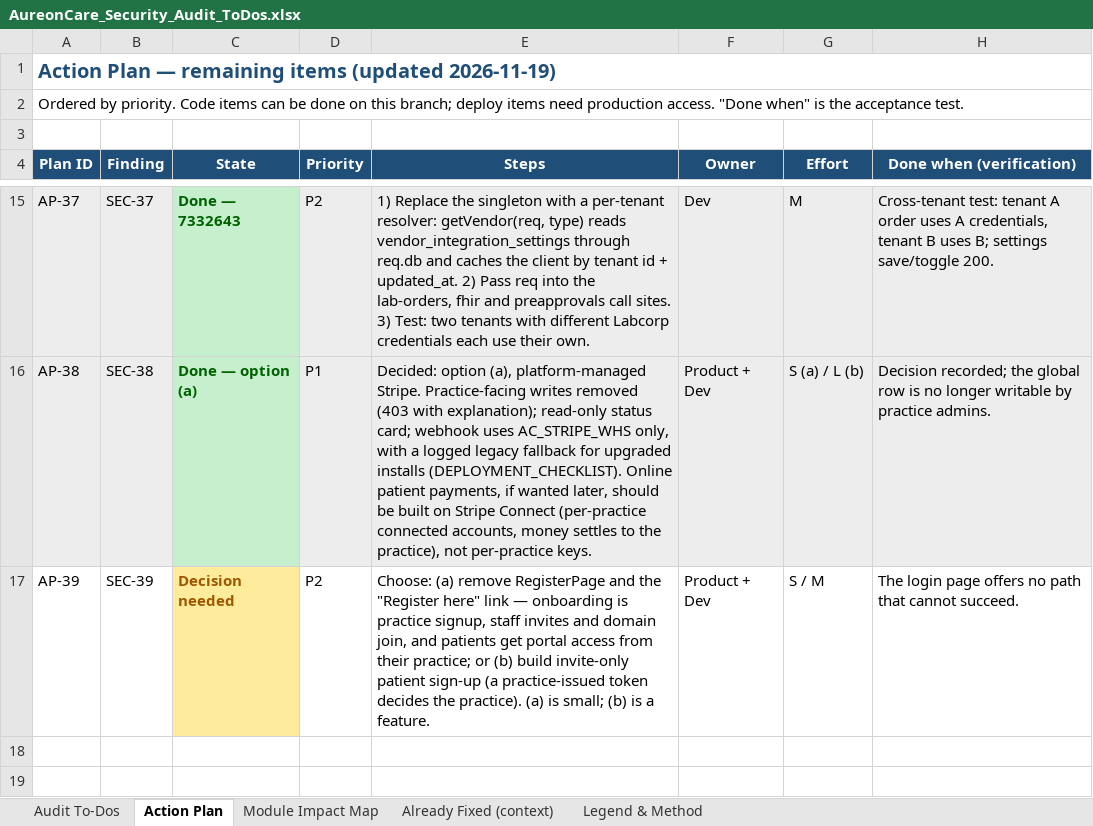
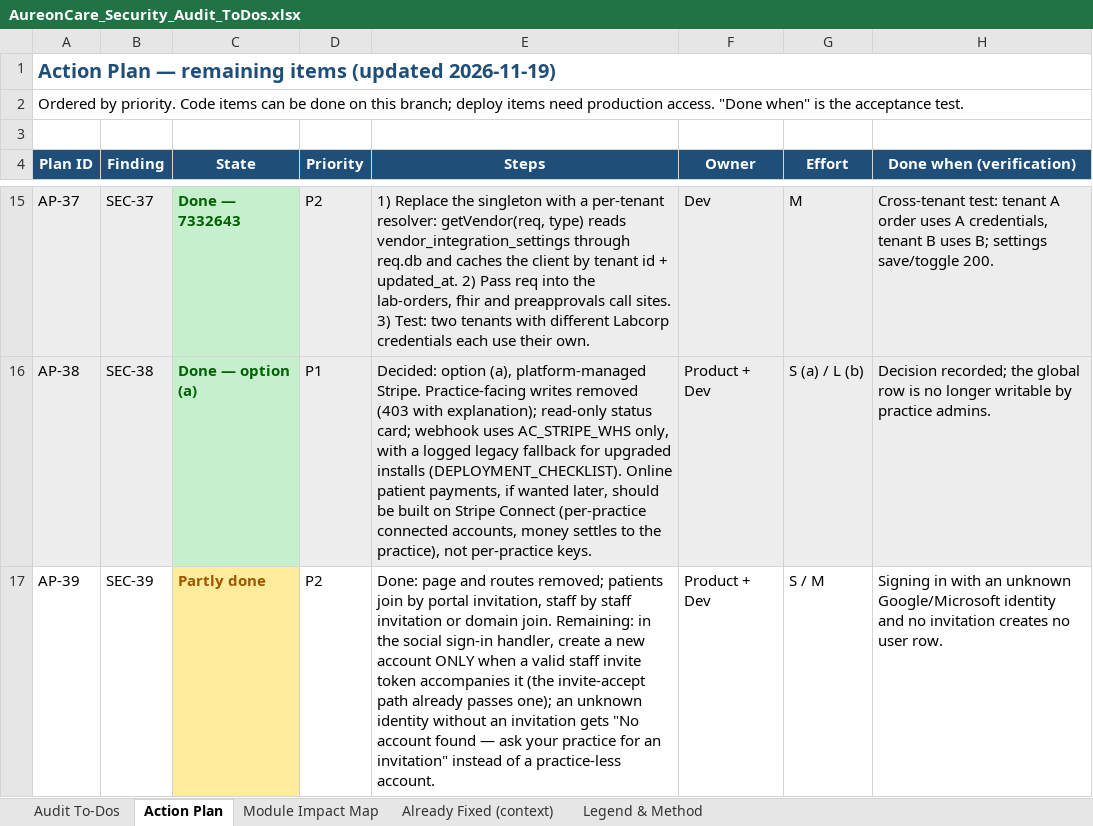
Before and after one commit to rajbizchannels/AureonCare, an Excel workbook: AureonCare_Security_Audit_ToDos.xlsx, sheet Action Plan, drawn as a sheet; only a part is shown, gaps mark what is left out; values as stored, in another font and other column widths than the file's, no borders; the diff names each change by its address in the sheet, - before the commit and + after, or states it on an @@ line.

```diff
--- a/AureonCare_Security_Audit_ToDos.xlsx (sheet Action Plan)
+++ b/AureonCare_Security_Audit_ToDos.xlsx (sheet Action Plan)
-C17 (State): Decision needed
+C17 (State): Partly done
-E17 (Steps): Choose: (a) remove RegisterPage and the "Register here" link — onboarding is practice signup, staff invites and domain join, and patients get portal access from their practice; or (b) build invite-only patient sign-up (a practice-issued token decides the practice). (a) is small; (b) is a feature.
+E17 (Steps): Done: page and routes removed; patients join by portal invitation, staff by staff invitation or domain join. Remaining: in the social sign-in handler, create a new account ONLY when a valid staff invite token accompanies it (the invite-accept path already passes one); an unknown identity without an invitation gets "No account found — ask your practice for an invitation" instead of a practice-less account.
-H17 (Done when (verification)): The login page offers no path that cannot succeed.
+H17 (Done when (verification)): Signing in with an unknown Google/Microsoft identity and no invitation creates no user row.
```
Also changed, not shown: sheet Audit To-Dos.
